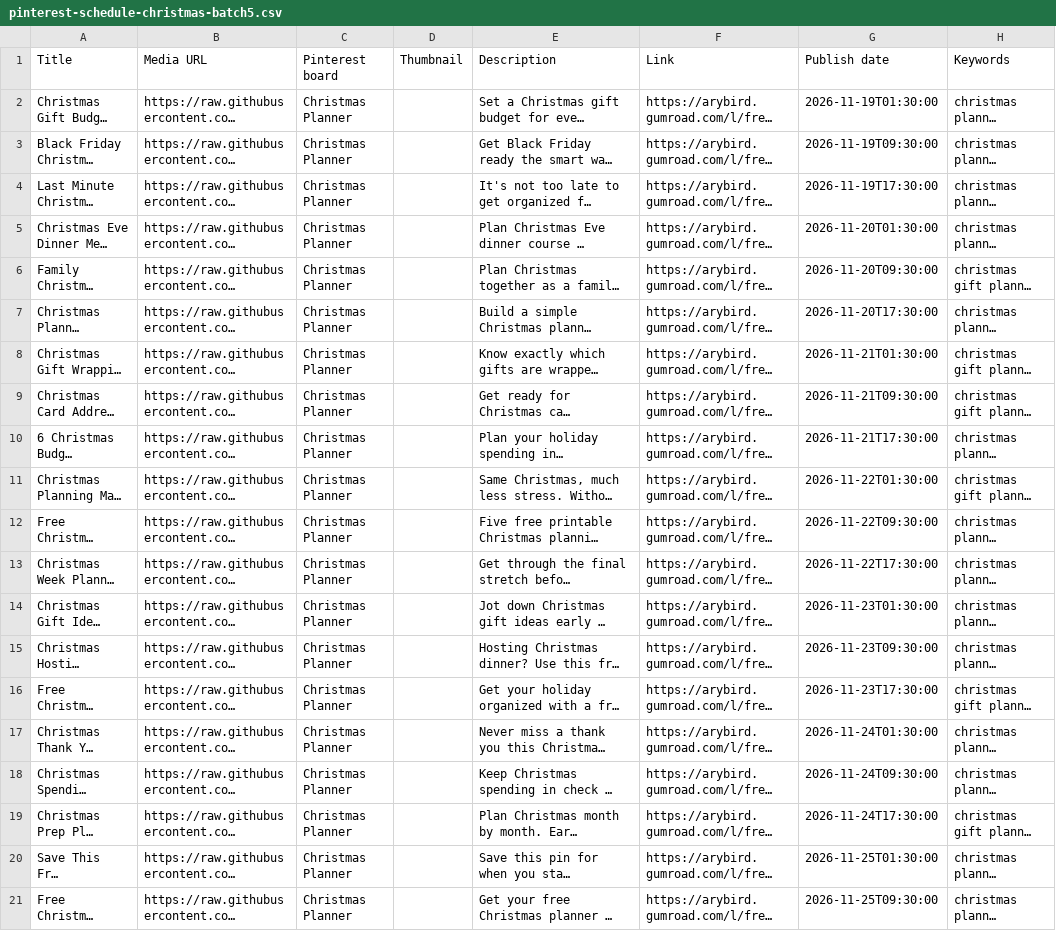
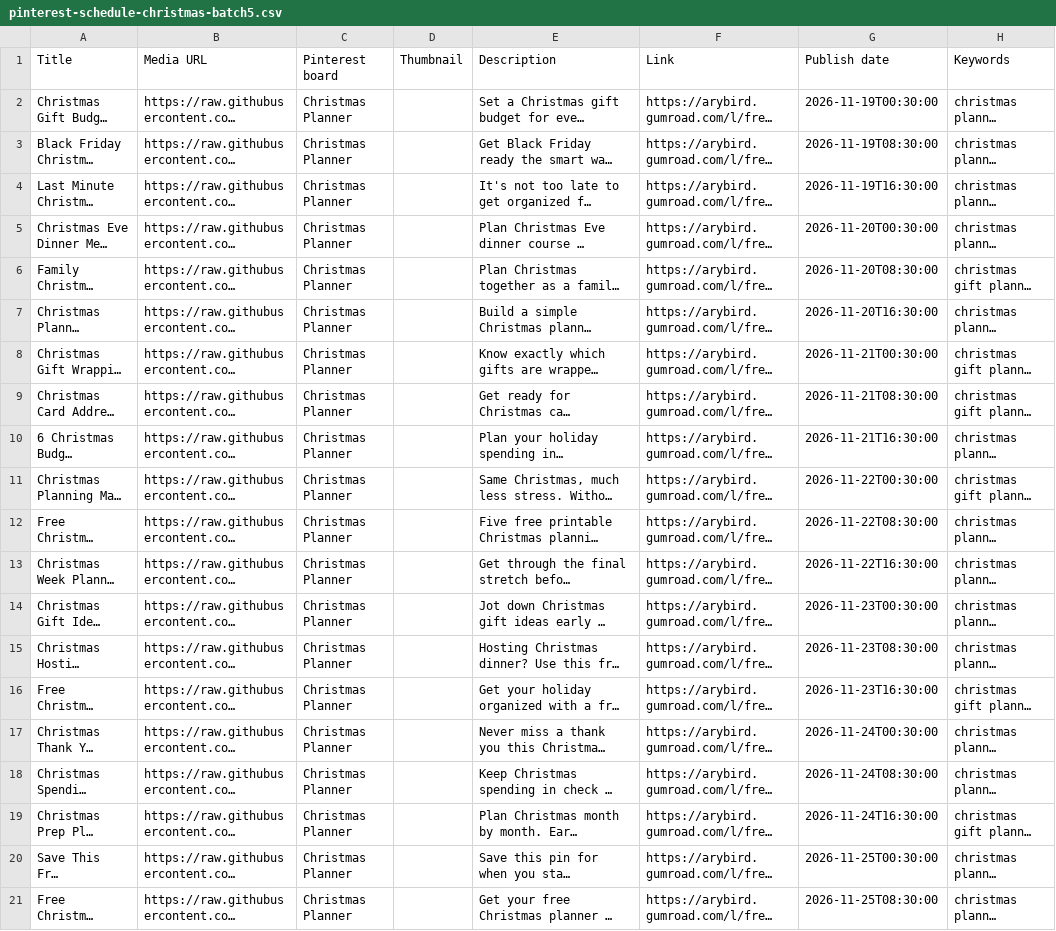
Before and after one commit to Aryan2345678/pins, a CSV file: christmas-free/pinterest-schedule-christmas-batch5.csv, drawn as a sheet; long unchanged cells end in …; the diff names each change by its address in the sheet, - before the commit and + after, or states it on an @@ line.

```diff
--- a/christmas-free/pinterest-schedule-christmas-batch5.csv
+++ b/christmas-free/pinterest-schedule-christmas-batch5.csv
-G2 (Publish date): 2026-11-19T01:30:00
+G2 (Publish date): 2026-11-19T00:30:00
-G3 (Publish date): 2026-11-19T09:30:00
+G3 (Publish date): 2026-11-19T08:30:00
-G4 (Publish date): 2026-11-19T17:30:00
+G4 (Publish date): 2026-11-19T16:30:00
-G5 (Publish date): 2026-11-20T01:30:00
+G5 (Publish date): 2026-11-20T00:30:00
-G6 (Publish date): 2026-11-20T09:30:00
+G6 (Publish date): 2026-11-20T08:30:00
-G7 (Publish date): 2026-11-20T17:30:00
+G7 (Publish date): 2026-11-20T16:30:00
-G8 (Publish date): 2026-11-21T01:30:00
+G8 (Publish date): 2026-11-21T00:30:00
-G9 (Publish date): 2026-11-21T09:30:00
+G9 (Publish date): 2026-11-21T08:30:00
-G10 (Publish date): 2026-11-21T17:30:00
+G10 (Publish date): 2026-11-21T16:30:00
-G11 (Publish date): 2026-11-22T01:30:00
+G11 (Publish date): 2026-11-22T00:30:00
-G12 (Publish date): 2026-11-22T09:30:00
+G12 (Publish date): 2026-11-22T08:30:00
-G13 (Publish date): 2026-11-22T17:30:00
+G13 (Publish date): 2026-11-22T16:30:00
-G14 (Publish date): 2026-11-23T01:30:00
+G14 (Publish date): 2026-11-23T00:30:00
-G15 (Publish date): 2026-11-23T09:30:00
+G15 (Publish date): 2026-11-23T08:30:00
-G16 (Publish date): 2026-11-23T17:30:00
+G16 (Publish date): 2026-11-23T16:30:00
-G17 (Publish date): 2026-11-24T01:30:00
+G17 (Publish date): 2026-11-24T00:30:00
-G18 (Publish date): 2026-11-24T09:30:00
+G18 (Publish date): 2026-11-24T08:30:00
-G19 (Publish date): 2026-11-24T17:30:00
+G19 (Publish date): 2026-11-24T16:30:00
-G20 (Publish date): 2026-11-25T01:30:00
+G20 (Publish date): 2026-11-25T00:30:00
-G21 (Publish date): 2026-11-25T09:30:00
+G21 (Publish date): 2026-11-25T08:30:00
```
